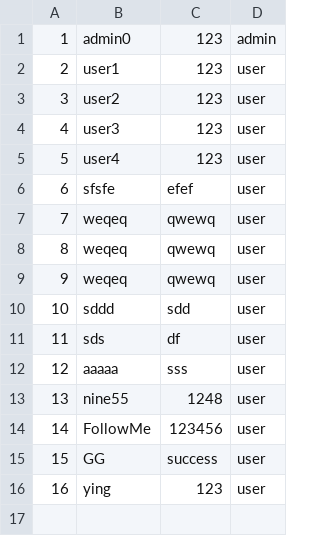
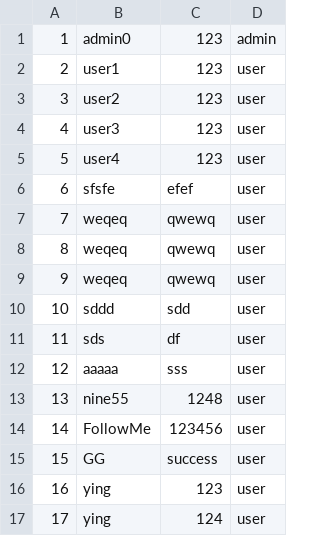
Before and after one commit to Srisuphadith/CPE112_Sale_management, a CSV file: 112_reconstruct/csv/login.csv, drawn as a sheet.

```diff
--- a/112_reconstruct/csv/login.csv
+++ b/112_reconstruct/csv/login.csv
@@ -16 +16,2 @@
 16,ying,123,user
+17,ying,124,user
```
Also changed, not shown: 112_reconstruct/csv/product.csv, 2 other files.
